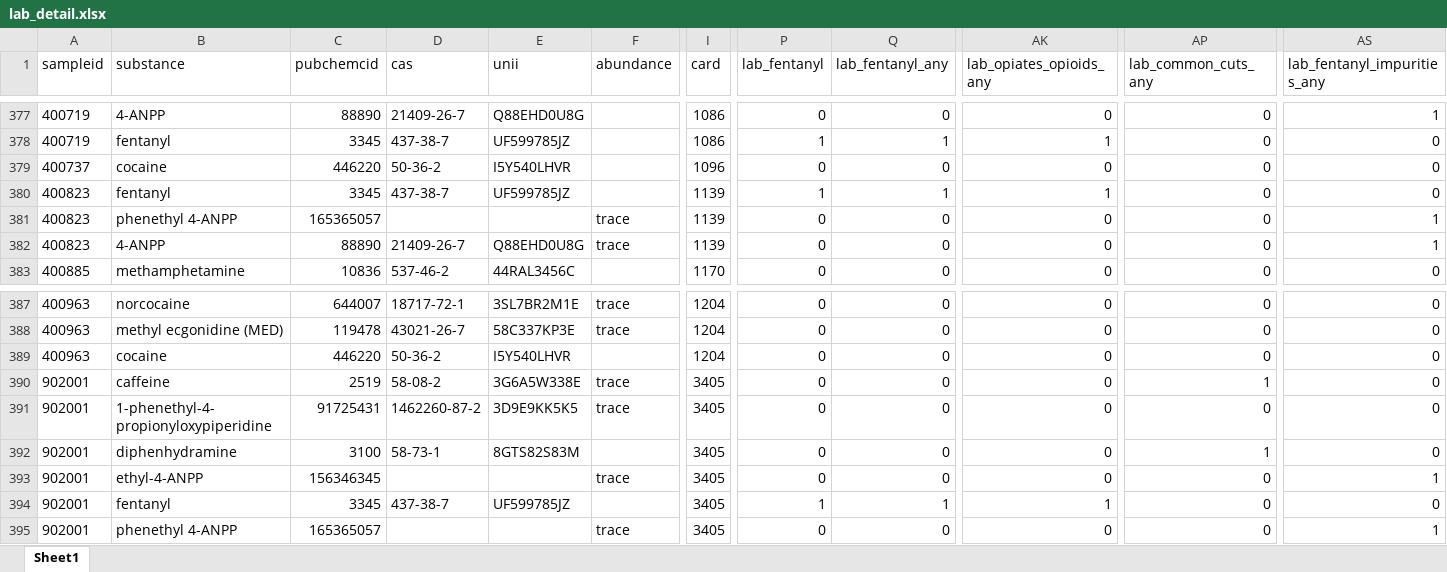
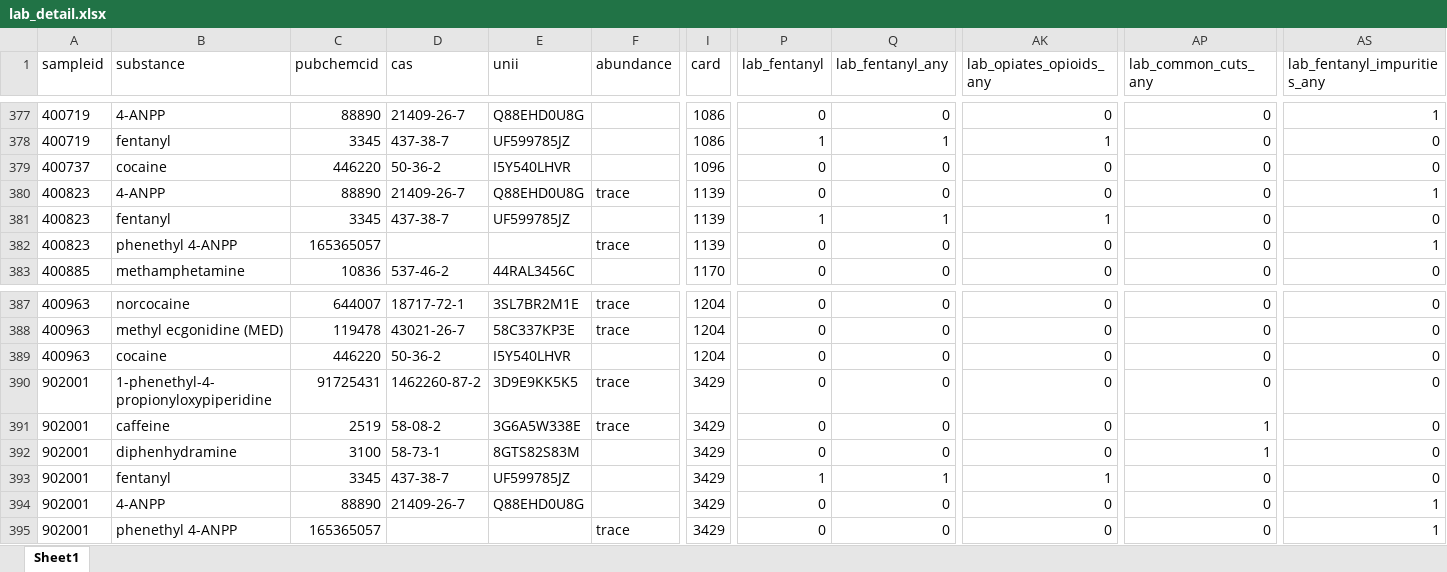
Before and after one commit to opioiddatalab/drugchecking, an Excel workbook: datasets/selfservice/TN/lab_detail.xlsx, sheet Sheet1, drawn as a sheet; only a part is shown, gaps mark what is left out; values as stored, in another font and other column widths than the file's, no borders; the diff covers the shown part only; the diff names each change by its address in the sheet, - before the commit and + after, or states it on an @@ line.

```diff
--- a/datasets/selfservice/TN/lab_detail.xlsx (sheet Sheet1)
+++ b/datasets/selfservice/TN/lab_detail.xlsx (sheet Sheet1)
@@ row 382 moved to row 380: 400823 @@
-B390 (substance): caffeine
+B390 (substance): 1-phenethyl-4-propionyloxypiperidine
-C390 (pubchemcid): 2519
+C390 (pubchemcid): 91725431
-D390 (cas): 58-08-2
+D390 (cas): 1462260-87-2
-E390 (unii): 3G6A5W338E
+E390 (unii): 3D9E9KK5K5
-I390:I395 (card): 3405
+I390:I395 (card): 3429
-AP390 (lab_common_cuts_any): 1
+AP390 (lab_common_cuts_any): 0
-B391 (substance): 1-phenethyl-4-propionyloxypiperidine
+B391 (substance): caffeine
-C391 (pubchemcid): 91725431
+C391 (pubchemcid): 2519
-D391 (cas): 1462260-87-2
+D391 (cas): 58-08-2
-E391 (unii): 3D9E9KK5K5
+E391 (unii): 3G6A5W338E
-AP391 (lab_common_cuts_any): 0
+AP391 (lab_common_cuts_any): 1
-B393 (substance): ethyl-4-ANPP
+B393 (substance): fentanyl
-C393 (pubchemcid): 156346345
+C393 (pubchemcid): 3345
-D393 (cas): (empty)
+D393 (cas): 437-38-7
-E393 (unii): (empty)
+E393 (unii): UF599785JZ
-F393 (abundance): trace
+F393 (abundance): (empty)
-P393 (lab_fentanyl): 0
+P393 (lab_fentanyl): 1
-Q393 (lab_fentanyl_any): 0
+Q393 (lab_fentanyl_any): 1
-AK393 (lab_opiates_opioids_any): 0
+AK393 (lab_opiates_opioids_any): 1
-AS393 (lab_fentanyl_impurities_any): 1
+AS393 (lab_fentanyl_impurities_any): 0
-B394 (substance): fentanyl
+B394 (substance): 4-ANPP
-C394 (pubchemcid): 3345
+C394 (pubchemcid): 88890
-D394 (cas): 437-38-7
+D394 (cas): 21409-26-7
-E394 (unii): UF599785JZ
+E394 (unii): Q88EHD0U8G
-P394 (lab_fentanyl): 1
+P394 (lab_fentanyl): 0
-Q394 (lab_fentanyl_any): 1
+Q394 (lab_fentanyl_any): 0
-AK394 (lab_opiates_opioids_any): 1
+AK394 (lab_opiates_opioids_any): 0
-AS394 (lab_fentanyl_impurities_any): 0
+AS394 (lab_fentanyl_impurities_any): 1
```
Also changed, not shown: 185 moved rows and 858 edited cells elsewhere in this sheet, datasets/labservice/unc_gcms.xlsx, datasets/selfservice/WA/analysis_dataset.xlsx, 57 other files.
